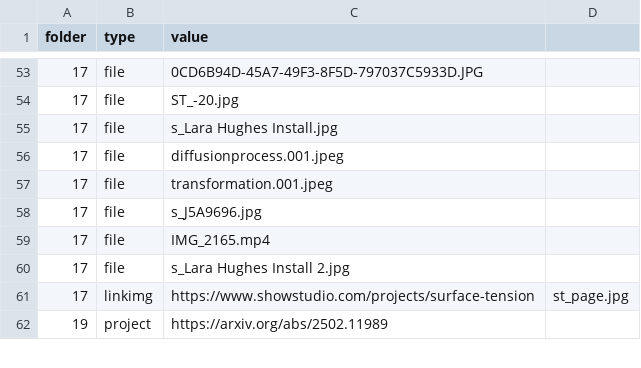
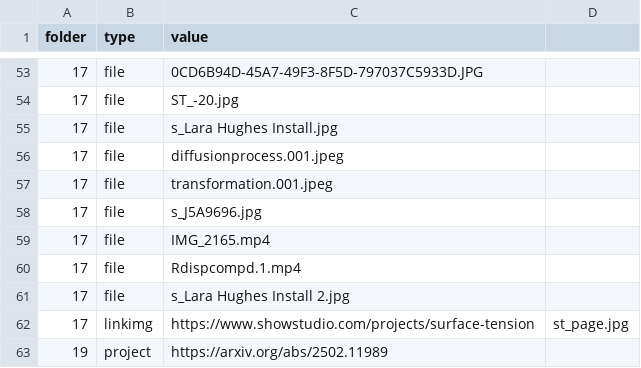
Before and after one commit to KarynN/karynnet-23, a CSV file: media-map.csv, drawn as a sheet; only a part is shown, gaps mark what is left out; the diff names each change by its address in the sheet, - before the commit and + after, or states it on an @@ line.

Commit message:
Update works media

```diff
--- a/media-map.csv
+++ b/media-map.csv
+row 60: 17 | file | Rdispcompd.1.mp4
```
Also changed, not shown: 1 other file.
